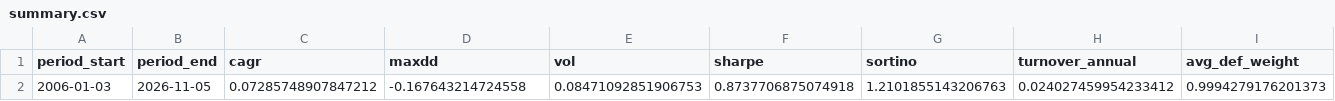
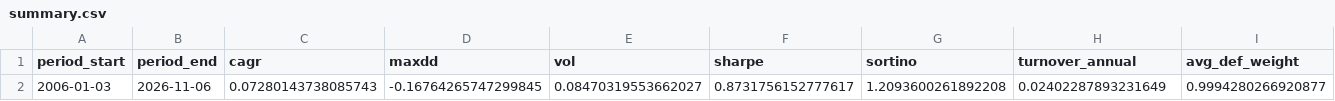
Before and after one commit to calinardeleanu88/tech-rotation-system, a CSV file: outputs/summary.csv, drawn as a sheet; only a part is shown; the diff covers the shown part only; the diff names each change by its address in the sheet, - before the commit and + after, or states it on an @@ line.

```diff
--- a/outputs/summary.csv
+++ b/outputs/summary.csv
-B2 (period_end): 2026-11-05
+B2 (period_end): 2026-11-06
-C2 (cagr): 0.07285748907847212
+C2 (cagr): 0.07280143738085743
-D2 (maxdd): -0.167643214724558
+D2 (maxdd): -0.16764265747299845
-E2 (vol): 0.08471092851906753
+E2 (vol): 0.08470319553662027
-F2 (sharpe): 0.8737706875074918
+F2 (sharpe): 0.8731756152777617
-G2 (sortino): 1.2101855143206763
+G2 (sortino): 1.2093600261892208
-H2 (turnover_annual): 0.024027459954233412
+H2 (turnover_annual): 0.02402287893231649
-I2 (avg_def_weight): 0.9994279176201373
+I2 (avg_def_weight): 0.9994280266920877
```
Also changed, not shown: 2 edited cells elsewhere in this file, outputs/diagnostics.csv, outputs/equity.csv, 2 other files.
